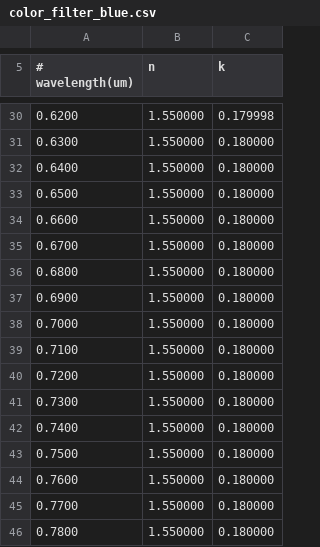
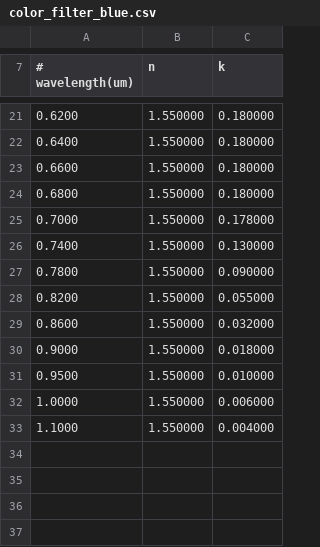
Before and after one commit to geniuskey/compass, a CSV file: materials/color_filter_blue.csv, drawn as a sheet; only a part is shown, gaps mark what is left out; the diff covers the shown part only.

```diff
--- a/materials/color_filter_blue.csv
+++ b/materials/color_filter_blue.csv
@@ -30,17 +21,13 @@
-0.6200, 1.550000, 0.179998
-0.6300, 1.550000, 0.180000
+0.6200, 1.550000, 0.180000
 0.6400, 1.550000, 0.180000
-0.6500, 1.550000, 0.180000
 0.6600, 1.550000, 0.180000
-0.6700, 1.550000, 0.180000
 0.6800, 1.550000, 0.180000
-0.6900, 1.550000, 0.180000
-0.7000, 1.550000, 0.180000
-0.7100, 1.550000, 0.180000
-0.7200, 1.550000, 0.180000
-0.7300, 1.550000, 0.180000
-0.7400, 1.550000, 0.180000
-0.7500, 1.550000, 0.180000
-0.7600, 1.550000, 0.180000
-0.7700, 1.550000, 0.180000
-0.7800, 1.550000, 0.180000
+0.7000, 1.550000, 0.178000
+0.7400, 1.550000, 0.130000
+0.7800, 1.550000, 0.090000
+0.8200, 1.550000, 0.055000
+0.8600, 1.550000, 0.032000
+0.9000, 1.550000, 0.018000
+0.9500, 1.550000, 0.010000
+1.0000, 1.550000, 0.006000
+1.1000, 1.550000, 0.004000
```
Also changed, not shown: 4 added rows, 13 removed rows and 13 edited cells elsewhere in this file, materials/color_filter_green.csv, materials/color_filter_red.csv, 16 other files.
